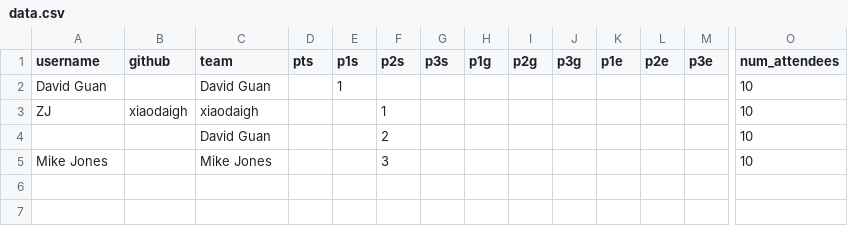
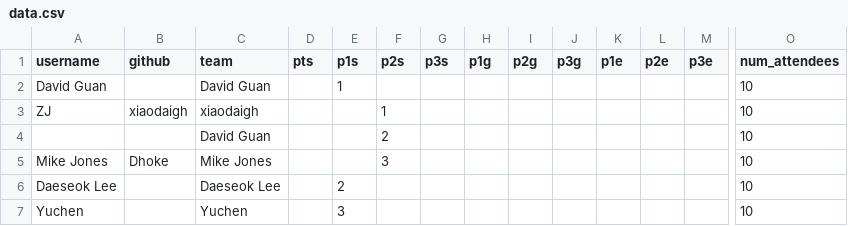
Before and after one commit to Sydney-Competitive-Programming/2019_02_23, a CSV file: data.csv, drawn as a sheet; only a part is shown, gaps mark what is left out; rows hold the shown columns only; the diff names each change by its address in the sheet, - before the commit and + after, or states it on an @@ line.

```diff
--- a/data.csv
+++ b/data.csv
-B5 (github): (empty)
+B5 (github): Dhoke
+row 6: Daeseok Lee |  | Daeseok Lee |  | 2 |  |  |  |  |  |  |  |  | 10
+row 7: Yuchen |  | Yuchen |  | 3 |  |  |  |  |  |  |  |  | 10
```
Also changed, not shown: data_processed.csv, data_processed_summ.csv, 2 other files.
